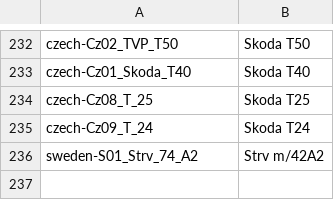
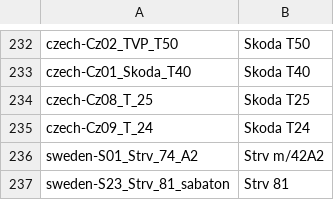
Before and after one commit to mquinnv/qualans-contours, a CSV file: WotData-NameSlang-Qualans-1.csv, drawn as a sheet; only a part is shown, gaps mark what is left out.

Commit message:
rename sabaton

```diff
--- a/WotData-NameSlang-Qualans-1.csv
+++ b/WotData-NameSlang-Qualans-1.csv
@@ -236 +236,2 @@ czech-Cz09_T_24,Skoda T24
 sweden-S01_Strv_74_A2,Strv m/42A2
+sweden-S23_Strv_81_sabaton,Strv 81
```
